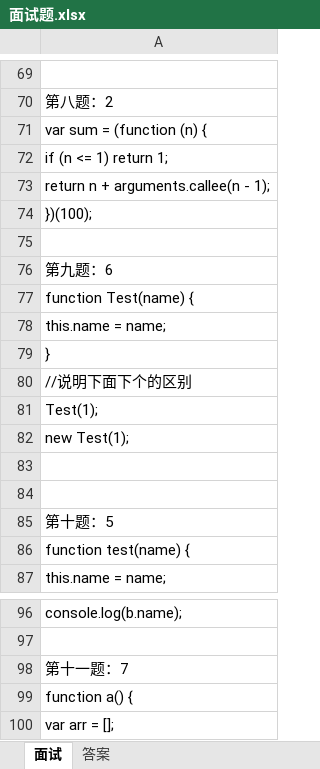
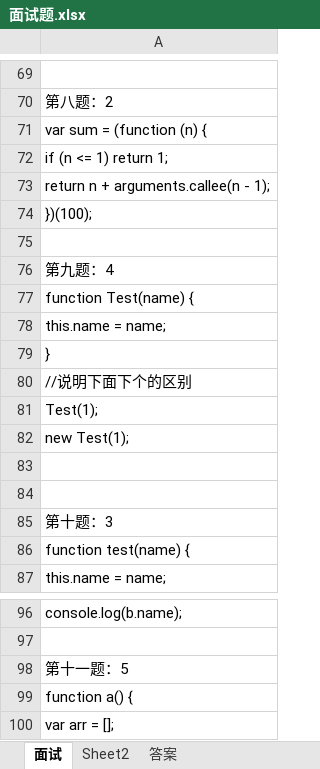
Before and after one commit to slhuang520/study, an Excel workbook: 面试题.xlsx, sheet 面试, drawn as a sheet; only a part is shown, gaps mark what is left out; values as stored, in another font and other column widths than the file's, no cell formats; the diff covers the shown part only; the diff names each change by its address in the sheet, - before the commit and + after, or states it on an @@ line.

```diff
--- a/面试题.xlsx (sheet 面试)
+++ b/面试题.xlsx (sheet 面试)
@@ sheet tab unhidden: Sheet2 @@
-A76: 第九题：6
+A76: 第九题：4
-A85: 第十题：5
+A85: 第十题：3
-A98: 第十一题：7
+A98: 第十一题：5
```
Also changed, not shown: 43 added rows, 3 removed rows, 1 moved row and 5 edited cells elsewhere in this sheet, sheet 答案, cell formats.
